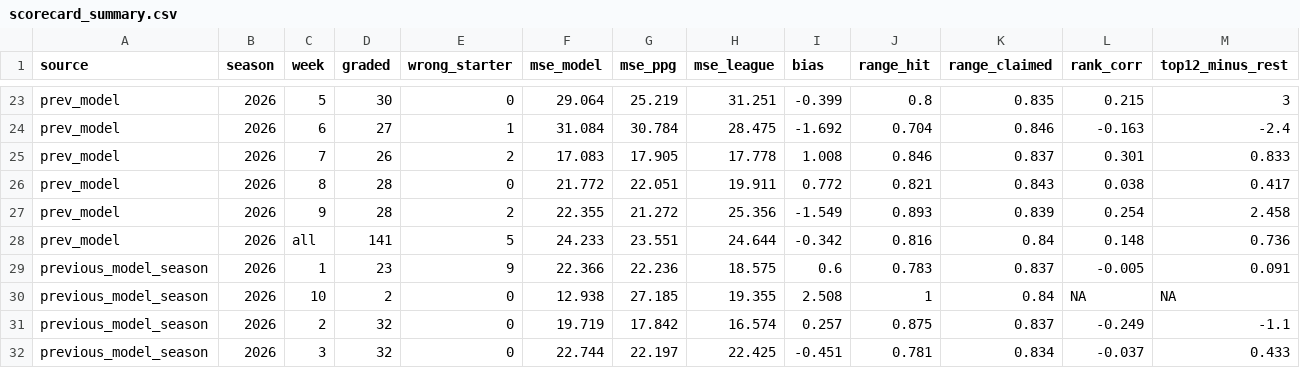
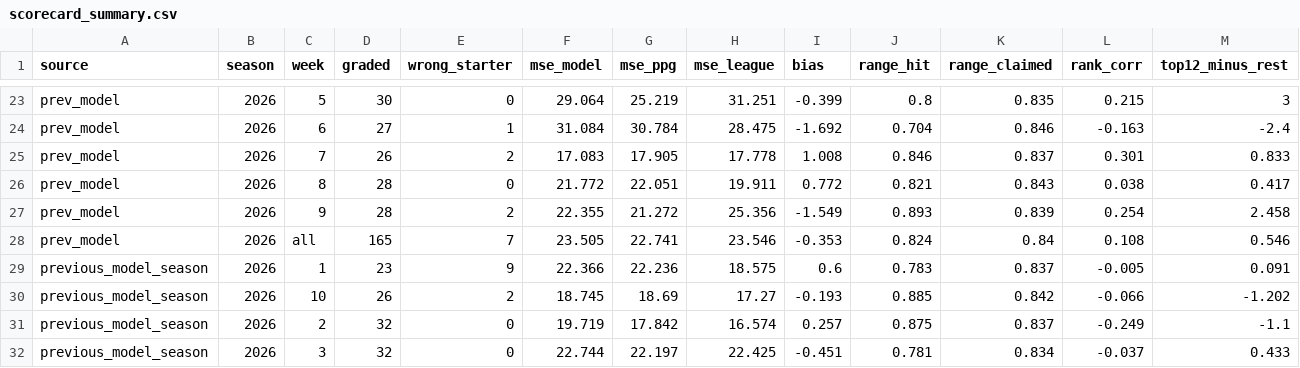
Before and after one commit to jglicht-hue/witch-coven, a CSV file: kicker/latest/scorecard_summary.csv, drawn as a sheet; only a part is shown, gaps mark what is left out; the diff covers the shown part only.

```diff
--- a/kicker/latest/scorecard_summary.csv
+++ b/kicker/latest/scorecard_summary.csv
@@ -27,5 +27,5 @@ prev_model,2026,8,28,0,21.772,22.051,19.911,0.772,0.821,0.843,0.038,0.417
 prev_model,2026,9,28,2,22.355,21.272,25.356,-1.549,0.893,0.839,0.254,2.458
-prev_model,2026,all,141,5,24.233,23.551,24.644,-0.342,0.816,0.84,0.148,0.736
+prev_model,2026,all,165,7,23.505,22.741,23.546,-0.353,0.824,0.84,0.108,0.546
 previous_model_season,2026,1,23,9,22.366,22.236,18.575,0.6,0.783,0.837,-0.005,0.091
-previous_model_season,2026,10,2,0,12.938,27.185,19.355,2.508,1,0.84,NA,NA
+previous_model_season,2026,10,26,2,18.745,18.69,17.27,-0.193,0.885,0.842,-0.066,-1.202
 previous_model_season,2026,2,32,0,19.719,17.842,16.574,0.257,0.875,0.837,-0.249,-1.1
```
Also changed, not shown: 3 added rows, 3 removed rows and 27 edited cells elsewhere in this file, kicker/latest/accuracy_report_latest.csv, kicker/latest/weekly_distributions_latest.csv, 12 other files.
